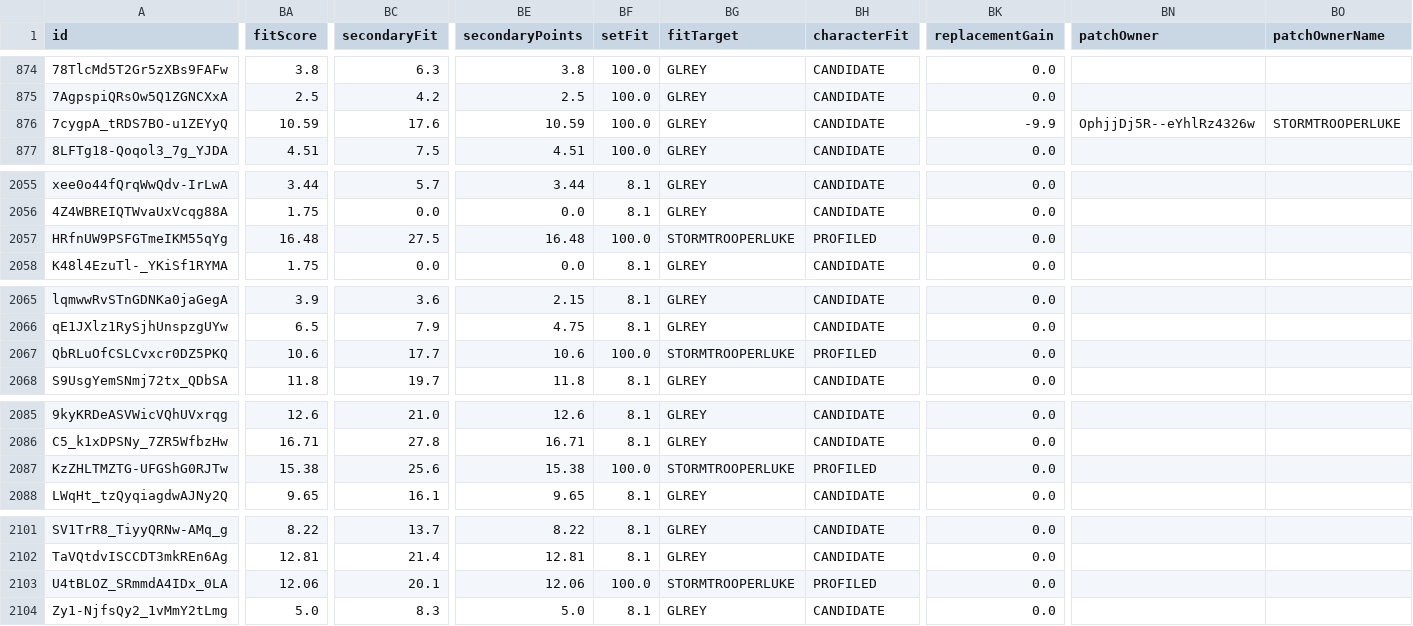
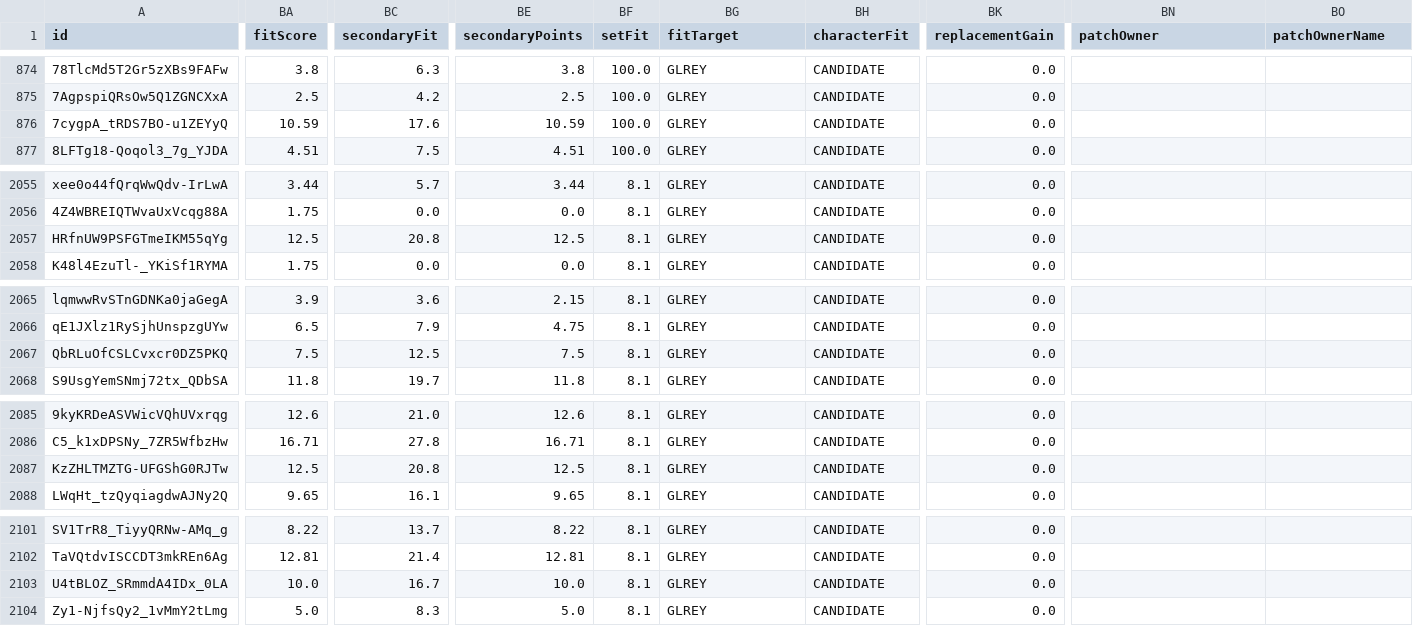
Before and after one commit to vhontebh-arch/swgoh, a CSV file: mod_analysis.csv, drawn as a sheet; only a part is shown, gaps mark what is left out; the diff covers the shown part only; the diff names each change by its address in the sheet, - before the commit and + after, or states it on an @@ line.

```diff
--- a/mod_analysis.csv
+++ b/mod_analysis.csv
-BK876 (replacementGain): -9.9
+BK876 (replacementGain): 0.0
-BN876 (patchOwner): OphjjDj5R--eYhlRz4326w
+BN876 (patchOwner): (empty)
-BO876 (patchOwnerName): STORMTROOPERLUKE
+BO876 (patchOwnerName): (empty)
-BA2057 (fitScore): 16.48
+BA2057 (fitScore): 12.5
-BC2057 (secondaryFit): 27.5
+BC2057 (secondaryFit): 20.8
-BE2057 (secondaryPoints): 16.48
+BE2057 (secondaryPoints): 12.5
-BF2057 (setFit): 100.0
+BF2057 (setFit): 8.1
-BG2057 (fitTarget): STORMTROOPERLUKE
+BG2057 (fitTarget): GLREY
-BH2057 (characterFit): PROFILED
+BH2057 (characterFit): CANDIDATE
-BA2067 (fitScore): 10.6
+BA2067 (fitScore): 7.5
-BC2067 (secondaryFit): 17.7
+BC2067 (secondaryFit): 12.5
-BE2067 (secondaryPoints): 10.6
+BE2067 (secondaryPoints): 7.5
-BF2067 (setFit): 100.0
+BF2067 (setFit): 8.1
-BG2067 (fitTarget): STORMTROOPERLUKE
+BG2067 (fitTarget): GLREY
-BH2067 (characterFit): PROFILED
+BH2067 (characterFit): CANDIDATE
-BA2087 (fitScore): 15.38
+BA2087 (fitScore): 12.5
-BC2087 (secondaryFit): 25.6
+BC2087 (secondaryFit): 20.8
-BE2087 (secondaryPoints): 15.38
+BE2087 (secondaryPoints): 12.5
-BF2087 (setFit): 100.0
+BF2087 (setFit): 8.1
-BG2087 (fitTarget): STORMTROOPERLUKE
+BG2087 (fitTarget): GLREY
-BH2087 (characterFit): PROFILED
+BH2087 (characterFit): CANDIDATE
-BA2103 (fitScore): 12.06
+BA2103 (fitScore): 10.0
-BC2103 (secondaryFit): 20.1
+BC2103 (secondaryFit): 16.7
-BE2103 (secondaryPoints): 12.06
+BE2103 (secondaryPoints): 10.0
-BF2103 (setFit): 100.0
+BF2103 (setFit): 8.1
-BG2103 (fitTarget): STORMTROOPERLUKE
+BG2103 (fitTarget): GLREY
-BH2103 (characterFit): PROFILED
+BH2103 (characterFit): CANDIDATE
```
Also changed, not shown: 75 edited cells elsewhere in this file.
